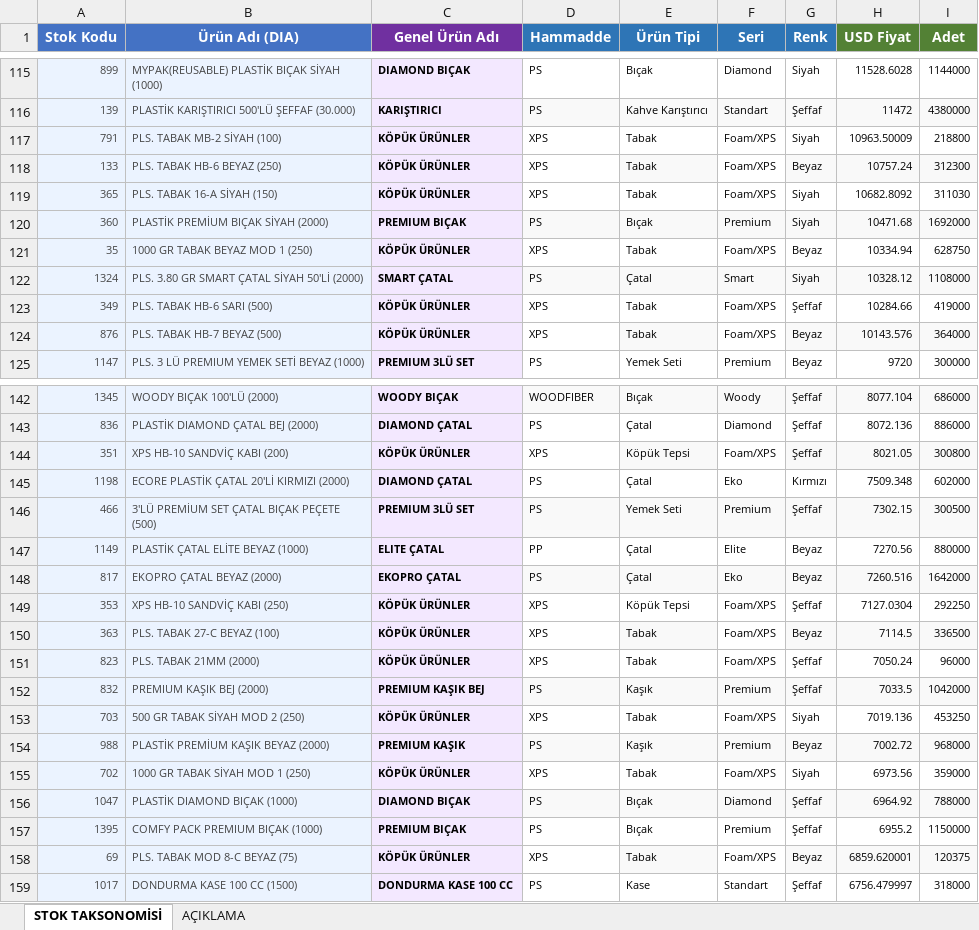
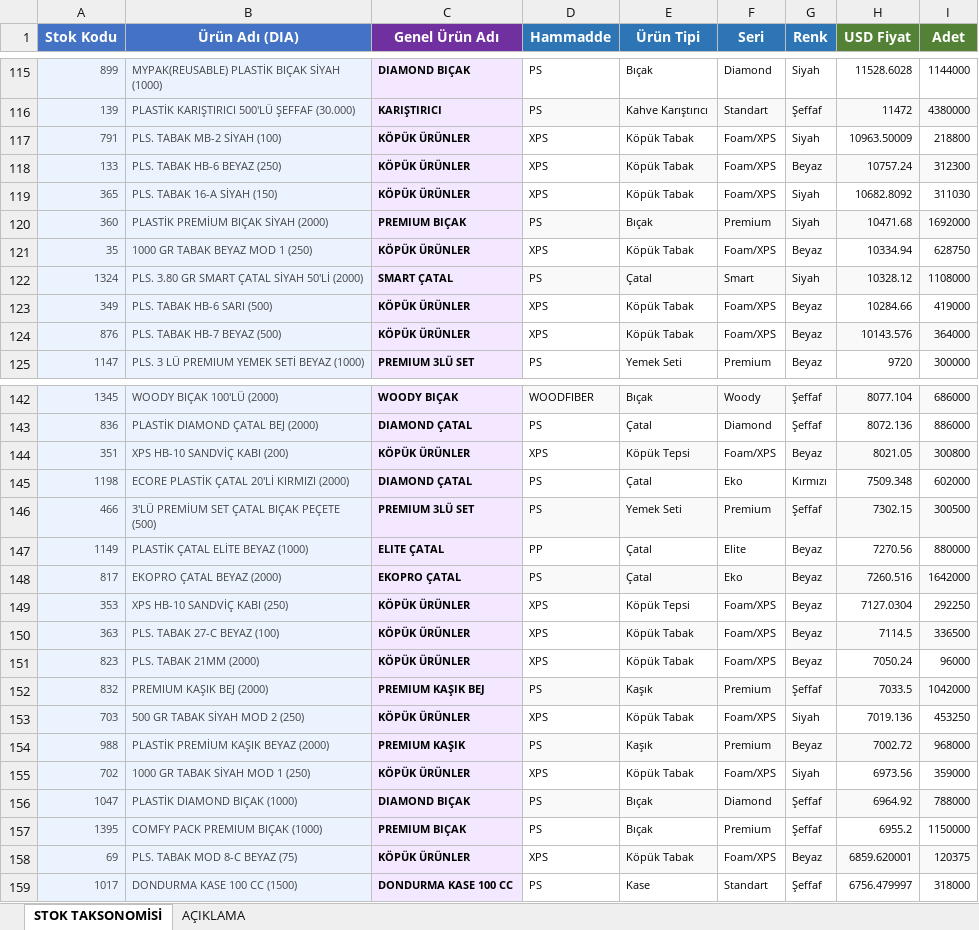
Before and after one commit to suhedaguul-arch/SUHEDA, an Excel workbook: data/taksonomi.xlsx, sheet STOK TAKSONOMİSİ, drawn as a sheet; only a part is shown, gaps mark what is left out; values as stored, in another font and other column widths than the file's, no borders; the diff covers the shown part only; the diff names each change by its address in the sheet, - before the commit and + after, or states it on an @@ line.

```diff
--- a/data/taksonomi.xlsx (sheet STOK TAKSONOMİSİ)
+++ b/data/taksonomi.xlsx (sheet STOK TAKSONOMİSİ)
-E117:E119 (Ürün Tipi): Tabak
+E117:E119 (Ürün Tipi): Köpük Tabak
-E121 (Ürün Tipi): Tabak
+E121 (Ürün Tipi): Köpük Tabak
-E123:E124 (Ürün Tipi): Tabak
+E123:E124 (Ürün Tipi): Köpük Tabak
-G123 (Renk): Şeffaf
+G123 (Renk): Beyaz
-G144 (Renk): Şeffaf
+G144 (Renk): Beyaz
-G149 (Renk): Şeffaf
+G149 (Renk): Beyaz
-E150:E151 (Ürün Tipi): Tabak
+E150:E151 (Ürün Tipi): Köpük Tabak
-G151 (Renk): Şeffaf
+G151 (Renk): Beyaz
-E153 (Ürün Tipi): Tabak
+E153 (Ürün Tipi): Köpük Tabak
-E155 (Ürün Tipi): Tabak
+E155 (Ürün Tipi): Köpük Tabak
-E158 (Ürün Tipi): Tabak
+E158 (Ürün Tipi): Köpük Tabak
```
Also changed, not shown: 52 edited cells elsewhere in this sheet, 3 other files.
